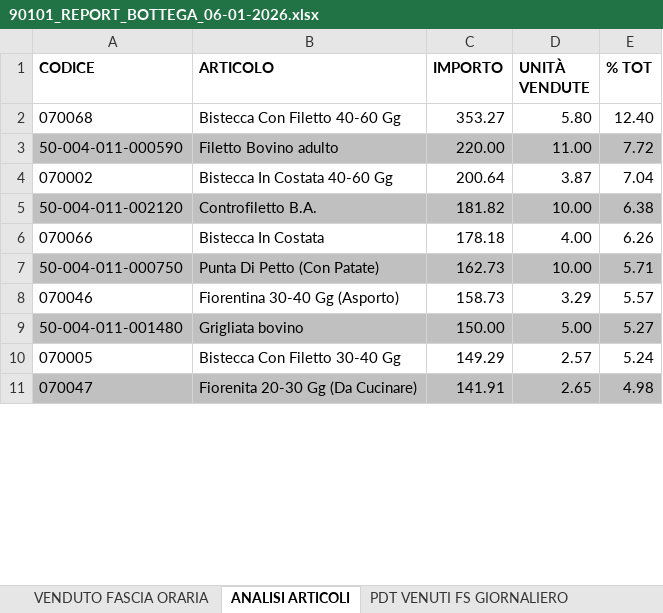
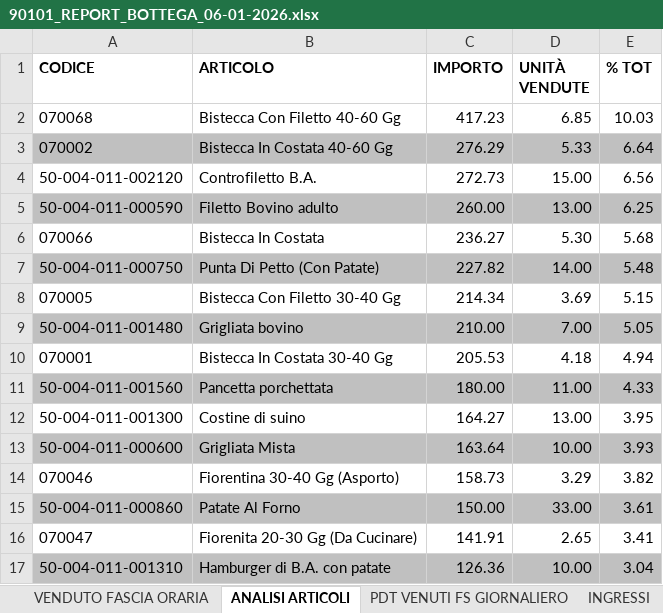
Before and after one commit to billi0723/milanoweb, an Excel workbook: 90101_REPORT_BOTTEGA_06-01-2026.xlsx, sheet ANALISI ARTICOLI, drawn as a sheet; only a part is shown; values as stored, in another font and other column widths than the file's, no borders; removed rows and columns are numbered as before the commit, all else as after; the diff covers the shown part only; the diff names each change by its address in the sheet, - before the commit and + after, or states it on an @@ line.

```diff
--- a/90101_REPORT_BOTTEGA_06-01-2026.xlsx (sheet ANALISI ARTICOLI)
+++ b/90101_REPORT_BOTTEGA_06-01-2026.xlsx (sheet ANALISI ARTICOLI)
+sheet tab: INGRESSI
-C2 (IMPORTO): 353.27
+C2 (IMPORTO): 417.23
-D2 (UNITÀ VENDUTE): 5.80
+D2 (UNITÀ VENDUTE): 6.85
-E2 (% TOT): 12.40
+E2 (% TOT): 10.03
-row 3: 50-004-011-000590 | Filetto Bovino adulto | 220.00 | 11.00 | 7.72
-A3:E3 fill: none
+A3:E3 fill: #C0C0C0
-C3 (IMPORTO): 200.64
+C3 (IMPORTO): 276.29
-D3 (UNITÀ VENDUTE): 3.87
+D3 (UNITÀ VENDUTE): 5.33
-E3 (% TOT): 7.04
+E3 (% TOT): 6.64
-A4:E4 fill: #C0C0C0
+A4:E4 fill: none
-C4 (IMPORTO): 181.82
+C4 (IMPORTO): 272.73
-D4 (UNITÀ VENDUTE): 10.00
+D4 (UNITÀ VENDUTE): 15.00
-E4 (% TOT): 6.38
+E4 (% TOT): 6.56
+row 5: 50-004-011-000590 | Filetto Bovino adulto | 260.00 | 13.00 | 6.25
-C6 (IMPORTO): 178.18
+C6 (IMPORTO): 236.27
-D6 (UNITÀ VENDUTE): 4.00
+D6 (UNITÀ VENDUTE): 5.30
-E6 (% TOT): 6.26
+E6 (% TOT): 5.68
-C7 (IMPORTO): 162.73
+C7 (IMPORTO): 227.82
-D7 (UNITÀ VENDUTE): 10.00
+D7 (UNITÀ VENDUTE): 14.00
-E7 (% TOT): 5.71
+E7 (% TOT): 5.48
+row 8: 070005 | Bistecca Con Filetto 30-40 Gg | 214.34 | 3.69 | 5.15
+row 9: 50-004-011-001480 | Grigliata bovino | 210.00 | 7.00 | 5.05
+row 10: 070001 | Bistecca In Costata 30-40 Gg | 205.53 | 4.18 | 4.94
+row 11: 50-004-011-001560 | Pancetta porchettata | 180.00 | 11.00 | 4.33
+row 12: 50-004-011-001300 | Costine di suino | 164.27 | 13.00 | 3.95
+row 13: 50-004-011-000600 | Grigliata Mista | 163.64 | 10.00 | 3.93
-E14 (% TOT): 5.57
+E14 (% TOT): 3.82
-row 9: 50-004-011-001480 | Grigliata bovino | 150.00 | 5.00 | 5.27
-row 10: 070005 | Bistecca Con Filetto 30-40 Gg | 149.29 | 2.57 | 5.24
+row 15: 50-004-011-000860 | Patate Al Forno | 150.00 | 33.00 | 3.61
-A16:E16 fill: #C0C0C0
+A16:E16 fill: none
-E16 (% TOT): 4.98
+E16 (% TOT): 3.41
+row 17: 50-004-011-001310 | Hamburger di B.A. con patate | 126.36 | 10.00 | 3.04
```
Also changed, not shown: 12 added rows, 10 removed rows, 18 edited cells and cell formats elsewhere in this sheet, sheet PDT VENUTI FS GIORNALIERO, sheet VENDUTO FASCIA ORARIA, 90101_REPORT_BOTTEGA_09-01-2026.xlsx, 90204_REPORT_BOTTEGA_06-01-2026.xlsx, 45 other files.
